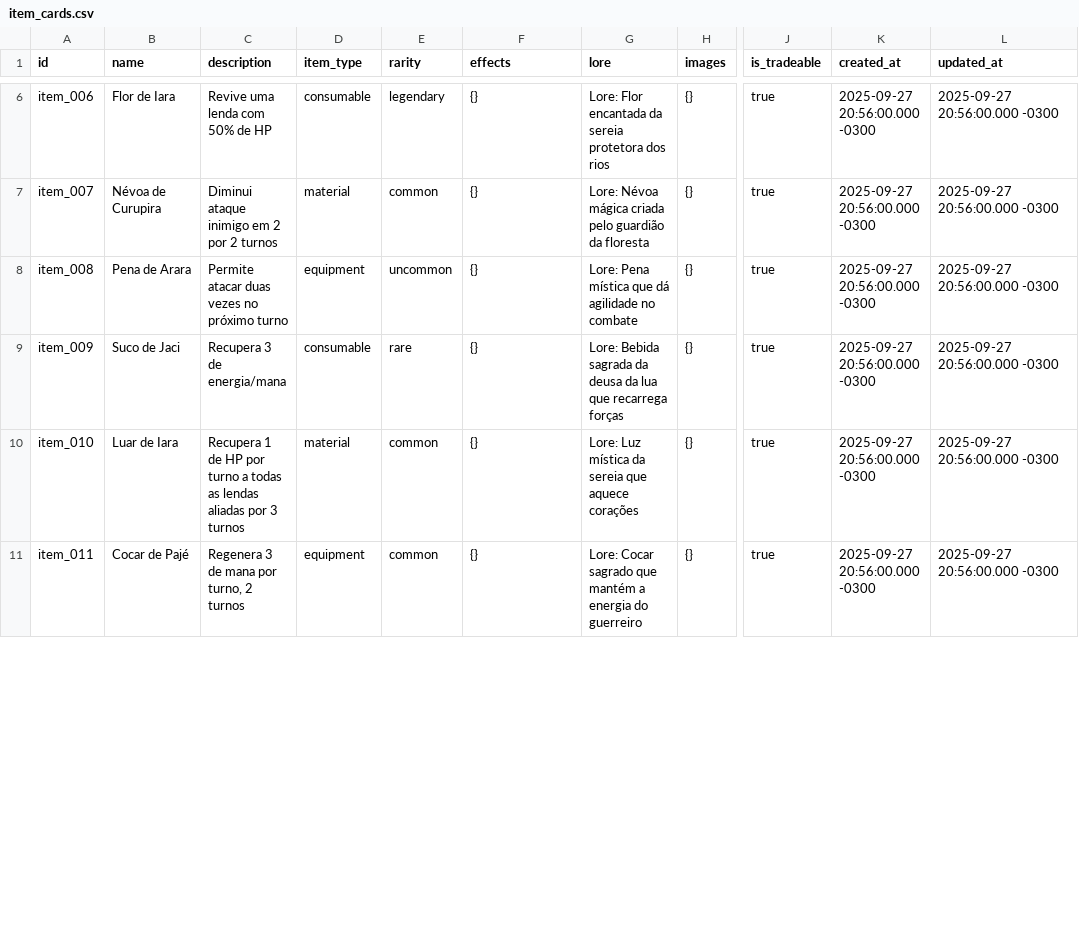
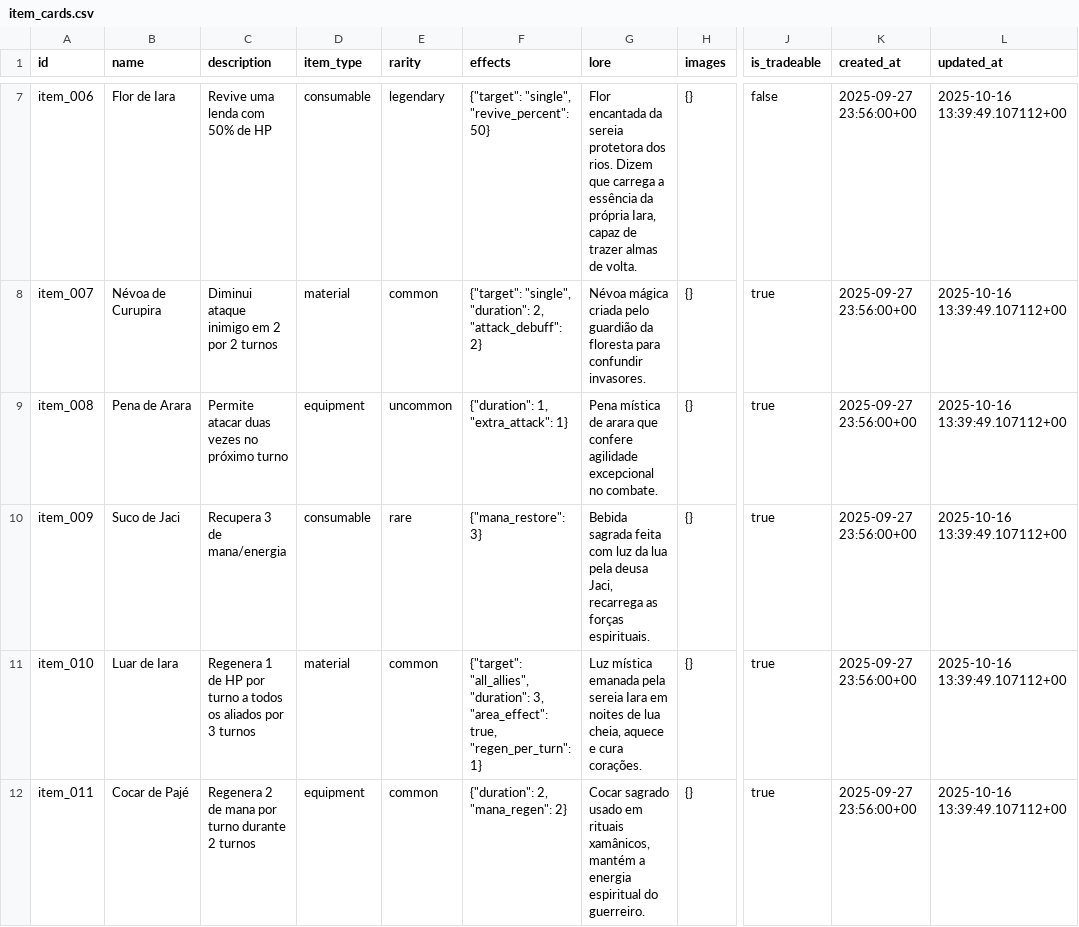
Before and after one commit to briwno/mitologia-brasileira-next, a CSV file: src/data/importado_banco/item_cards.csv, drawn as a sheet; only a part is shown, gaps mark what is left out; addresses are those after the commit; the diff covers the shown part only; the diff names each change by its address in the sheet, - before the commit and + after, or states it on an @@ line.

```diff
--- a/src/data/importado_banco/item_cards.csv
+++ b/src/data/importado_banco/item_cards.csv
-F7 (effects): {}
+F7 (effects): {"target": "single", "revive_percent": 50}
-G7 (lore): Lore: Flor encantada da sereia protetora dos rios
+G7 (lore): Flor encantada da sereia protetora dos rios. Dizem que carrega a essência da própria Iara, capaz de trazer almas de volta.
-J7 (is_tradeable): true
+J7 (is_tradeable): false
-K7:K12 (created_at): 2025-09-27 20:56:00.000 -0300
+K7:K12 (created_at): 2025-09-27 23:56:00+00
-L7:L12 (updated_at): 2025-09-27 20:56:00.000 -0300
+L7:L12 (updated_at): 2025-10-16 13:39:49.107112+00
-F8 (effects): {}
+F8 (effects): {"target": "single", "duration": 2, "attack_debuff": 2}
-G8 (lore): Lore: Névoa mágica criada pelo guardião da floresta
+G8 (lore): Névoa mágica criada pelo guardião da floresta para confundir invasores.
-F9 (effects): {}
+F9 (effects): {"duration": 1, "extra_attack": 1}
-G9 (lore): Lore: Pena mística que dá agilidade no combate
+G9 (lore): Pena mística de arara que confere agilidade excepcional no combate.
-C10 (description): Recupera 3 de energia/mana
+C10 (description): Recupera 3 de mana/energia
-F10 (effects): {}
+F10 (effects): {"mana_restore": 3}
-G10 (lore): Lore: Bebida sagrada da deusa da lua que recarrega forças
+G10 (lore): Bebida sagrada feita com luz da lua pela deusa Jaci, recarrega as forças espirituais.
-C11 (description): Recupera 1 de HP por turno a todas as lendas aliadas por 3…
+C11 (description): Regenera 1 de HP por turno a todos os aliados por 3…
-F11 (effects): {}
+F11 (effects): {"target": "all_allies", "duration": 3, "area_effect": true, "regen_per_turn": 1}
-G11 (lore): Lore: Luz mística da sereia que aquece corações
+G11 (lore): Luz mística emanada pela sereia Iara em noites de lua cheia, aquece e cura corações.
-C12 (description): Regenera 3 de mana por turno, 2 turnos
+C12 (description): Regenera 2 de mana por turno durante 2 turnos
-F12 (effects): {}
+F12 (effects): {"duration": 2, "mana_regen": 2}
-G12 (lore): Lore: Cocar sagrado que mantém a energia do guerreiro
+G12 (lore): Cocar sagrado usado em rituais xamânicos, mantém a energia espiritual do guerreiro.
```
Also changed, not shown: 2 added rows, 1 removed row and 53 edited cells elsewhere in this file, src/data/importado_banco/cards.csv, 6 other files.
